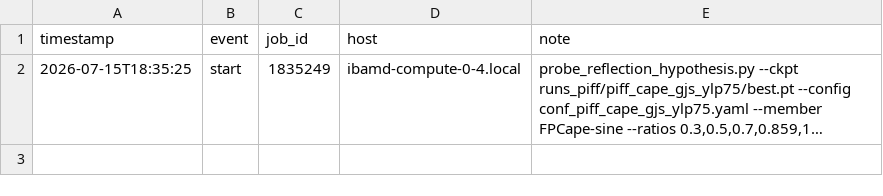
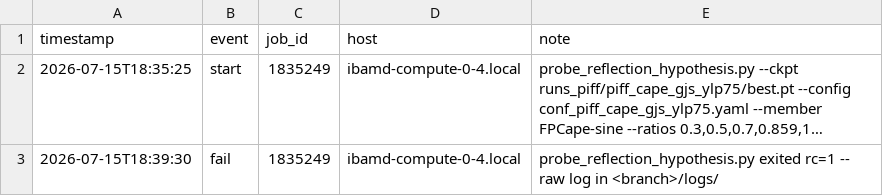
Before and after one commit to sanaamouzahir/qg-closure, a CSV file: reports/reflection_probe_cape/progress.csv, drawn as a sheet; long unchanged cells end in …; the diff names each change by its address in the sheet, - before the commit and + after, or states it on an @@ line.

Commit message:
[cluster][digest] reflection_probe_cape fail (1835249)

```diff
--- a/reports/reflection_probe_cape/progress.csv
+++ b/reports/reflection_probe_cape/progress.csv
+row 3: 2026-07-15T18:39:30 | fail | 1835249 | ibamd-compute-0-4.local | probe_reflection_hypothesis.py exited rc=1 -- raw log in <branch>/logs/
```
Also changed, not shown: 1 other file.
